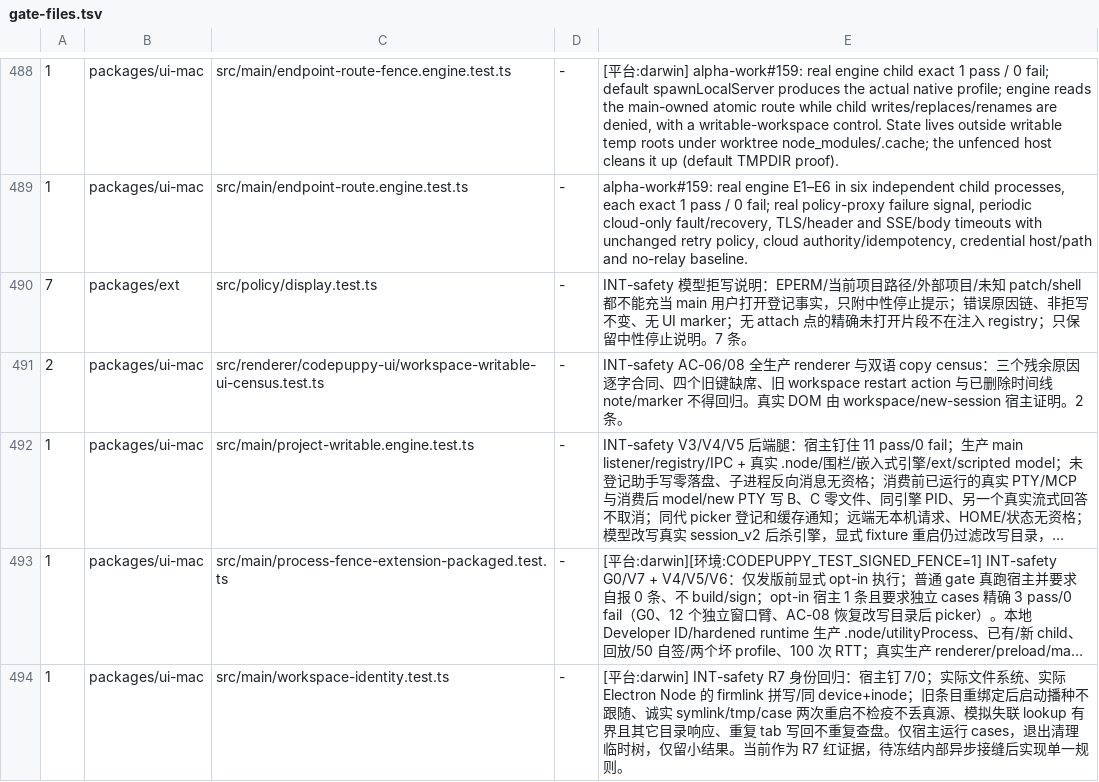
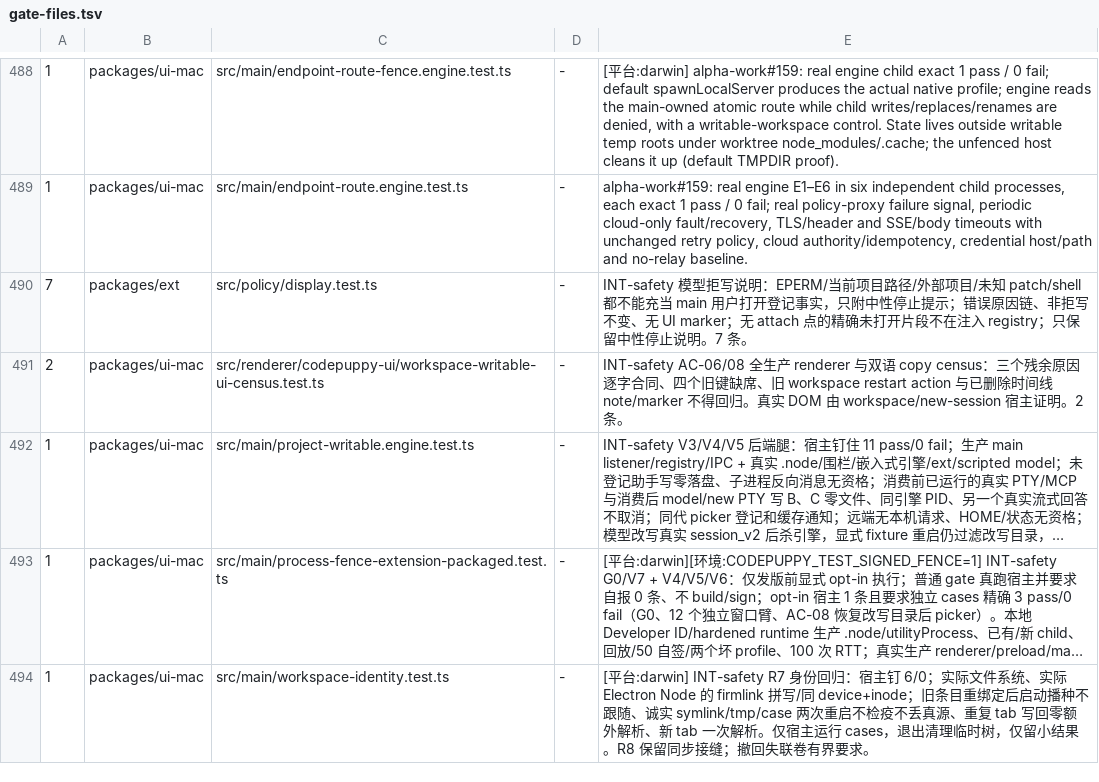
Before and after one commit to impharaon/alpha-code, a TSV file: scripts/gate-files.tsv, drawn as a sheet; only a part is shown, gaps mark what is left out; long unchanged cells end in …; the diff names each change by its address in the sheet, - before the commit and + after, or states it on an @@ line.

```diff
--- a/scripts/gate-files.tsv
+++ b/scripts/gate-files.tsv
-E494: …宿主钉 7/0；实际文件系统、实际 Electron Node 的 firmlink 拼写/同 device+inode；旧条目重绑定后启动播种不跟随、诚实 symlink/tmp/case 两次重启不检疫不丢真源、模拟失联 lookup 有界且其它目录响应、重复 tab 写回不重复查盘。仅宿主运行 cases，退出清理临时树，仅留小结果。当前作为 R7 红证据，待冻结内部异步接缝后实现单一规则。
+E494: …宿主钉 6/0；实际文件系统、实际 Electron Node 的 firmlink 拼写/同 device+inode；旧条目重绑定后启动播种不跟随、诚实 symlink/tmp/case 两次重启不检疫不丢真源、重复 tab 写回零额外解析、新 tab 一次解析。仅宿主运行 cases，退出清理临时树，仅留小结果。R8 保留同步接缝；撤回失联卷有界要求。
```
Also changed, not shown: 3 other files.
